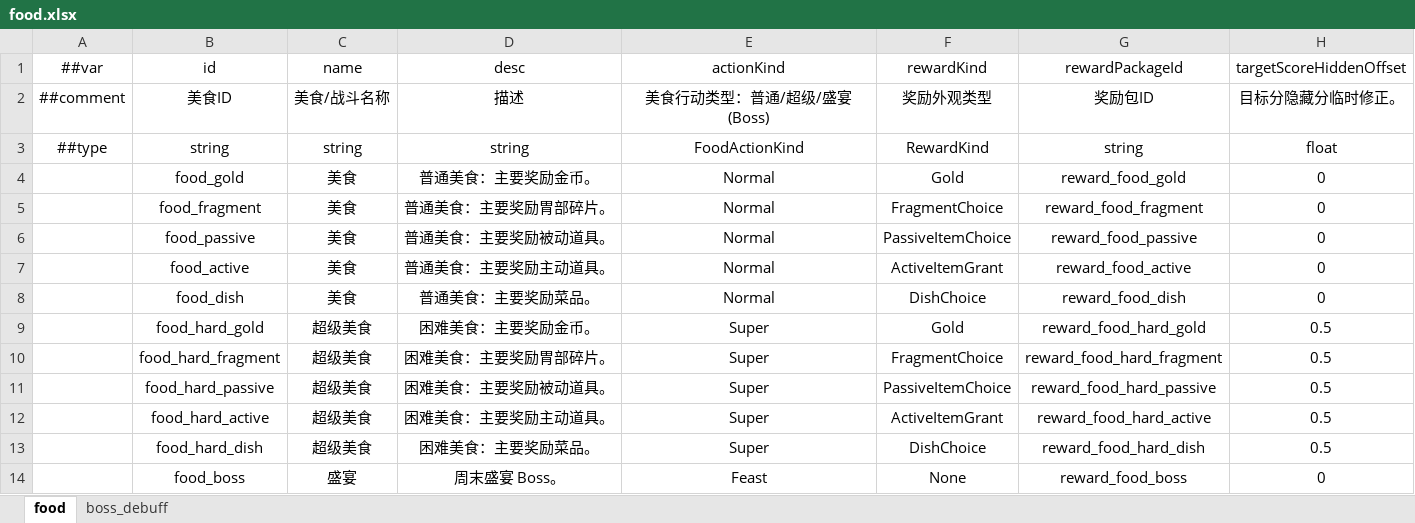
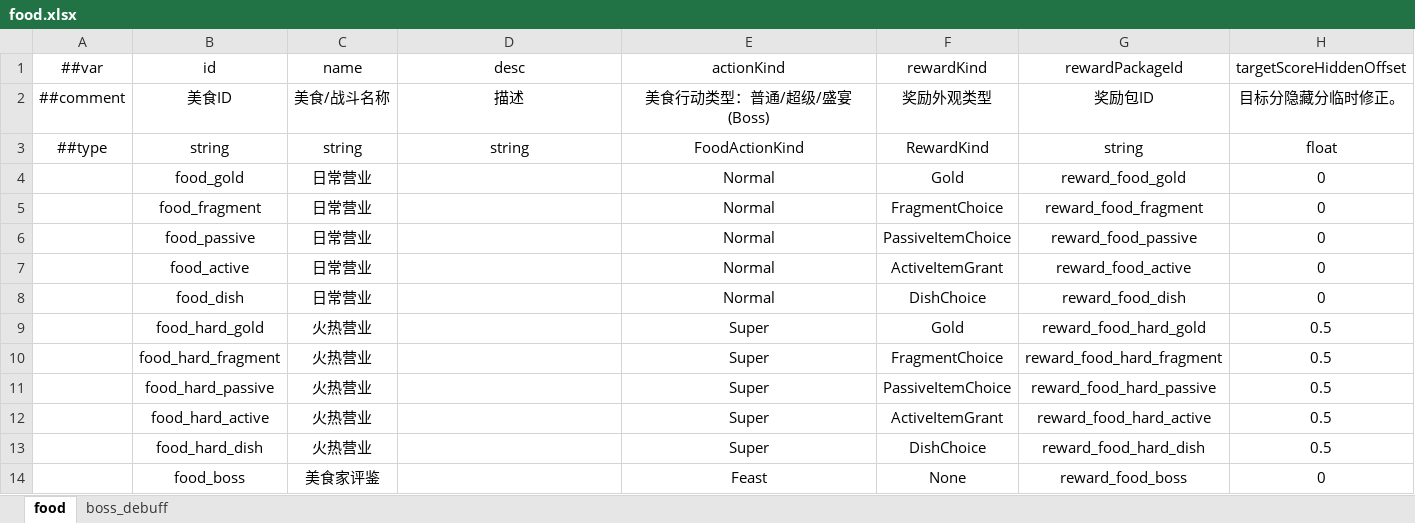
Before and after one commit to 2563495284/gourmetproject, an Excel workbook: GourmetProject/GameConfig/Datas/food.xlsx, sheet food, drawn as a sheet; values as stored, in another font and other column widths than the file's, no borders; the diff names each change by its address in the sheet, - before the commit and + after, or states it on an @@ line.

Commit message:
desc

```diff
--- a/GourmetProject/GameConfig/Datas/food.xlsx (sheet food)
+++ b/GourmetProject/GameConfig/Datas/food.xlsx (sheet food)
-C4:C8 (name): 美食
+C4:C8 (name): 日常营业
-D4 (desc): 普通美食：主要奖励金币。
+D4 (desc): (empty)
-D5 (desc): 普通美食：主要奖励胃部碎片。
+D5 (desc): (empty)
-D6 (desc): 普通美食：主要奖励被动道具。
+D6 (desc): (empty)
-D7 (desc): 普通美食：主要奖励主动道具。
+D7 (desc): (empty)
-D8 (desc): 普通美食：主要奖励菜品。
+D8 (desc): (empty)
-C9:C13 (name): 超级美食
+C9:C13 (name): 火热营业
-D9 (desc): 困难美食：主要奖励金币。
+D9 (desc): (empty)
-D10 (desc): 困难美食：主要奖励胃部碎片。
+D10 (desc): (empty)
-D11 (desc): 困难美食：主要奖励被动道具。
+D11 (desc): (empty)
-D12 (desc): 困难美食：主要奖励主动道具。
+D12 (desc): (empty)
-D13 (desc): 困难美食：主要奖励菜品。
+D13 (desc): (empty)
-C14 (name): 盛宴
+C14 (name): 美食家评鉴
-D14 (desc): 周末盛宴 Boss。
+D14 (desc): (empty)
```
Also changed, not shown: GourmetProject/GameConfig/Datas/action.xlsx, GourmetProject/GameConfig/Datas/term.xlsx, 3 other files.
